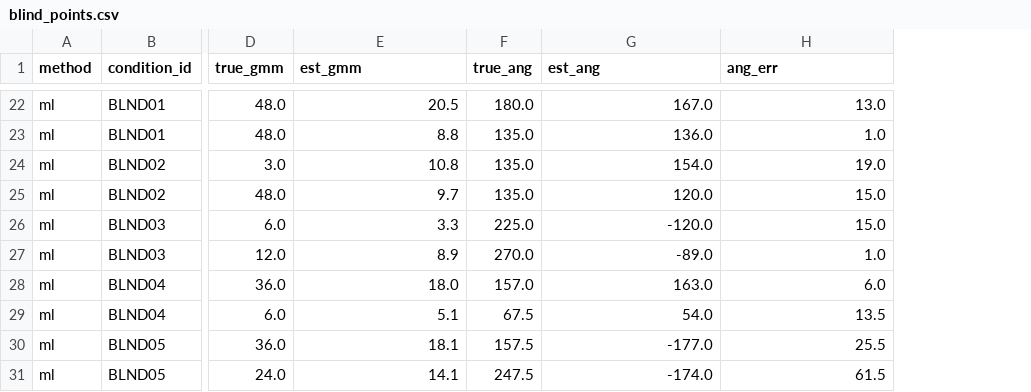
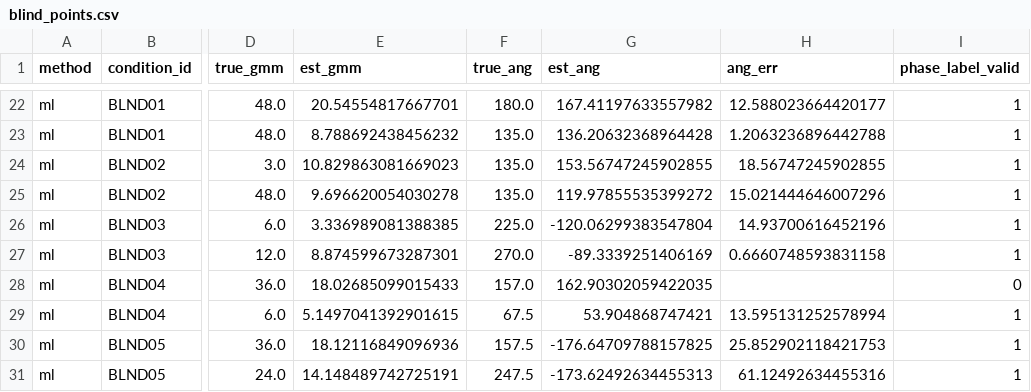
Before and after one commit to M-Nouioua/rk4-rotor-unbalance-estimation, a CSV file: analysis/fig_data/blind_points.csv, drawn as a sheet; only a part is shown, gaps mark what is left out; the diff covers the shown part only; the diff names each change by its address in the sheet, - before the commit and + after, or states it on an @@ line.

Commit message:
Correct the validation implementation and regenerate every result
Four defects in the evaluation code are fixed at their shared source, so the
tree and operator pipelines now build identical folds and score them the same
way.

  split strategy      The fold builder chose between leave-one-group-out and
                      five-fold grouped CV from a group count, so the stated
                      leave-one-angle-sector-out test over eight sectors
                      actually ran as five grouped folds. Each protocol now
                      declares its strategy explicitly: angle sector is eight
                      single-sector folds, configuration four scored groups,
                      magnitude interpolation ten bracketed levels.

  load threshold      The main campaign compared with ">" and the withheld set
                      with ">=". Standardised on ">=", which moves every
                      localisation and detection figure.

  rounded blind input Blind magnitudes and angles were rounded to one and zero
                      decimals before their error metrics were computed.

  reference subset    The influence coefficient method was scored on the full
                      set under every protocol instead of each protocol's
                      held-out subset, so it was not comparable with the
                      estimators it was placed against.

Also: a blind reference angle logged at 157.0 degrees is unreachable on the
22.5-degree hole circle, so it is excluded from phase figures and the exclusion
is recorded in the artefact; the frozen record is left unaltered. The influence
matrix is run forward as a like-for-like baseline, since it predicts a response
from an applied unbalance just as the operator does.

tests/test_validation.py pins the protocol contract: fold counts and shapes per
protocol, the threshold boundary including a 5.969 rounding regression, the
fixture-grid test, and per-subset reference scoring.

audit_numbers now checks localisation, ROC-AUC and the trivial baseline as well
as the predictive scores. It previously asserted only r2_pred, so it reported a
clean run while every localisation and ROC value in the paper had gone stale.

All artefacts regenerated. Predictive scores, phase errors, slopes, cross-talk
and the identifiability block are unchanged; localisation, detection areas, the
blind phase errors and the forward relative errors all move.

```diff
--- a/analysis/fig_data/blind_points.csv
+++ b/analysis/fig_data/blind_points.csv
+column I (phase_label_valid), rows 22-31: 1 | 1 | 1 | 1 | 1 | 1 | 0 | 1 | 1 | 1
-E22 (est_gmm): 20.5
+E22 (est_gmm): 20.54554817667701
-G22 (est_ang): 167.0
+G22 (est_ang): 167.41197633557982
-H22 (ang_err): 13.0
+H22 (ang_err): 12.588023664420177
-E23 (est_gmm): 8.8
+E23 (est_gmm): 8.788692438456232
-G23 (est_ang): 136.0
+G23 (est_ang): 136.20632368964428
-H23 (ang_err): 1.0
+H23 (ang_err): 1.2063236896442788
-E24 (est_gmm): 10.8
+E24 (est_gmm): 10.829863081669023
-G24 (est_ang): 154.0
+G24 (est_ang): 153.56747245902855
-H24 (ang_err): 19.0
+H24 (ang_err): 18.56747245902855
-E25 (est_gmm): 9.7
+E25 (est_gmm): 9.696620054030278
-G25 (est_ang): 120.0
+G25 (est_ang): 119.97855535399272
-H25 (ang_err): 15.0
+H25 (ang_err): 15.021444646007296
-E26 (est_gmm): 3.3
+E26 (est_gmm): 3.336989081388385
-G26 (est_ang): -120.0
+G26 (est_ang): -120.06299383547804
-H26 (ang_err): 15.0
+H26 (ang_err): 14.93700616452196
-E27 (est_gmm): 8.9
+E27 (est_gmm): 8.874599673287301
-G27 (est_ang): -89.0
+G27 (est_ang): -89.3339251406169
-H27 (ang_err): 1.0
+H27 (ang_err): 0.6660748593831158
-E28 (est_gmm): 18.0
+E28 (est_gmm): 18.02685099015433
-G28 (est_ang): 163.0
+G28 (est_ang): 162.90302059422035
-H28 (ang_err): 6.0
+H28 (ang_err): (empty)
-E29 (est_gmm): 5.1
+E29 (est_gmm): 5.1497041392901615
-G29 (est_ang): 54.0
+G29 (est_ang): 53.904868747421
-H29 (ang_err): 13.5
+H29 (ang_err): 13.595131252578994
-E30 (est_gmm): 18.1
+E30 (est_gmm): 18.12116849096936
-G30 (est_ang): -177.0
+G30 (est_ang): -176.64709788157825
-H30 (ang_err): 25.5
+H30 (ang_err): 25.852902118421753
-E31 (est_gmm): 14.1
+E31 (est_gmm): 14.148489742725191
-G31 (est_ang): -174.0
+G31 (est_ang): -173.62492634455313
-H31 (ang_err): 61.5
+H31 (ang_err): 61.12492634455316
```
Also changed, not shown: 150 edited cells elsewhere in this file, analysis/fig_data/factor_matrix.csv, analysis/fig_data/pinn_blind.csv, 37 other files.
